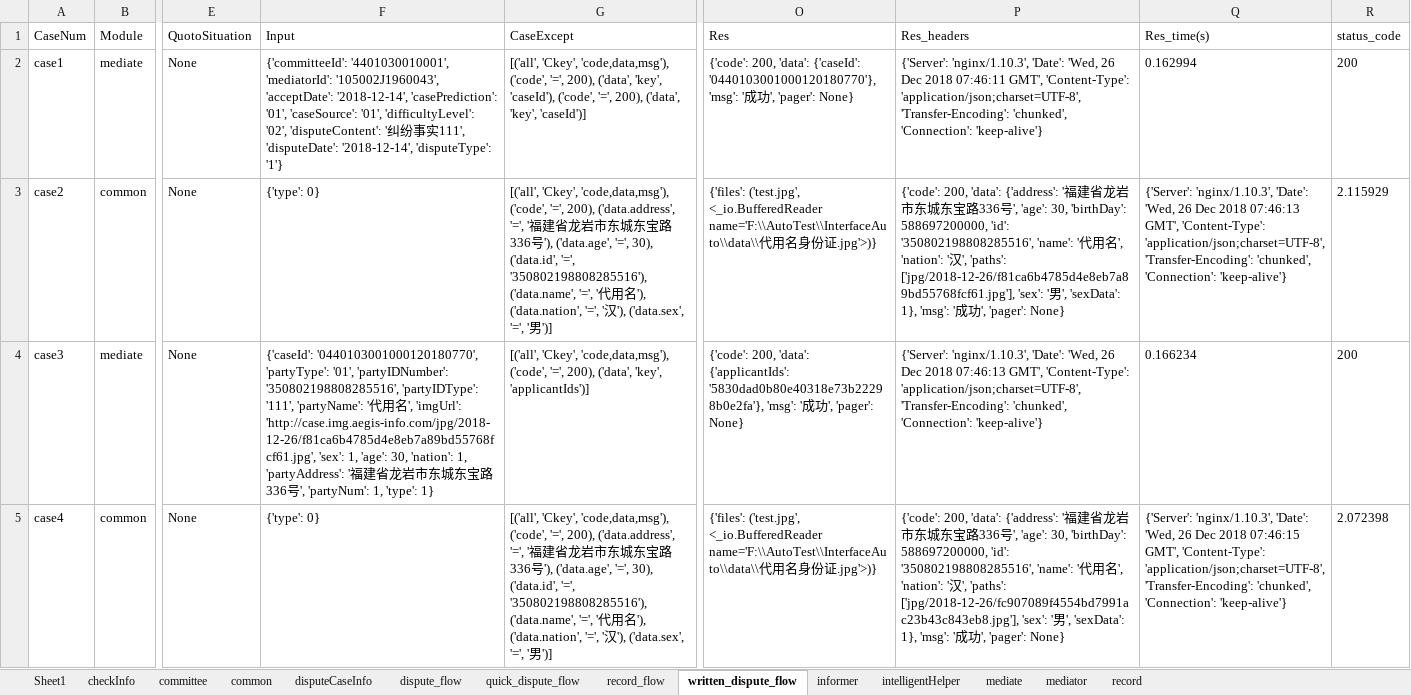
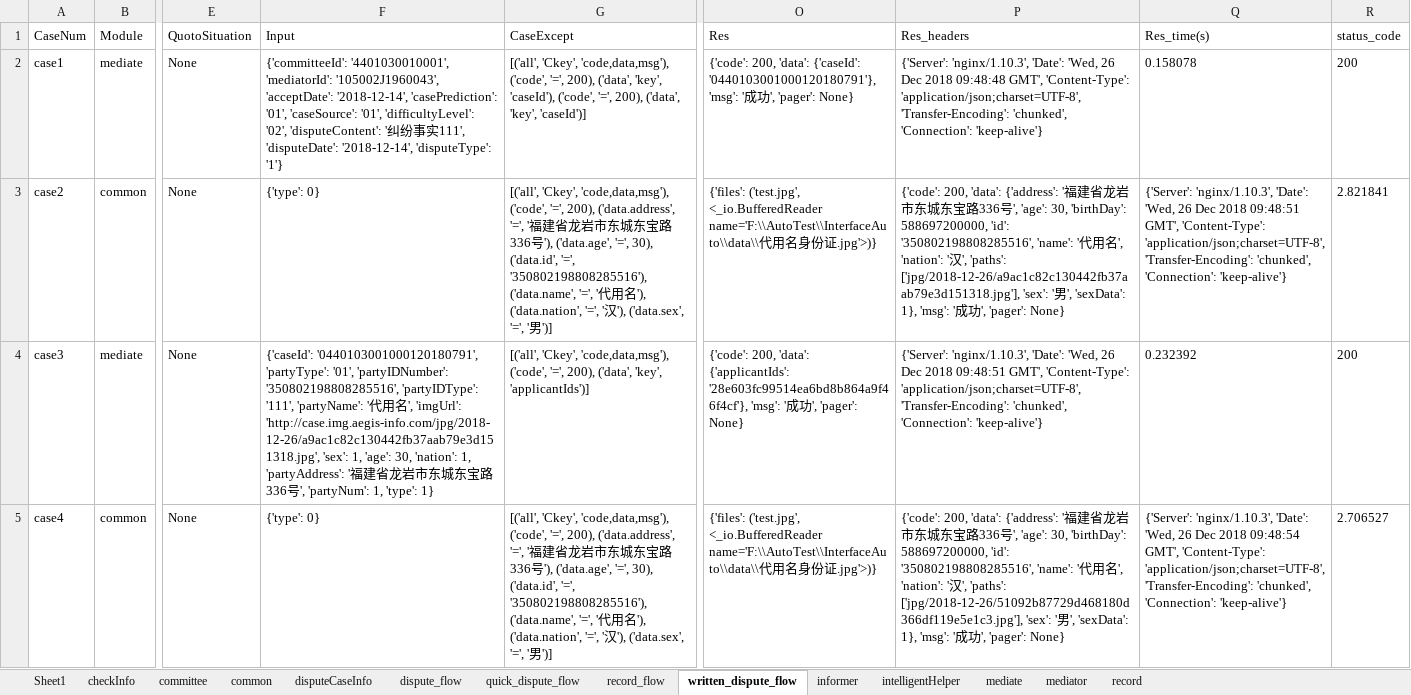
Before and after one commit to lqzk/AutoTest, an Excel workbook: InterfaceAuto/data/Intelligent_mediation_result.xlsx, sheet written_dispute_flow, drawn as a sheet; only a part is shown, gaps mark what is left out; values as stored, in another font and other column widths than the file's, no borders; the diff covers the shown part only; the diff names each change by its address in the sheet, - before the commit and + after, or states it on an @@ line.

```diff
--- a/InterfaceAuto/data/Intelligent_mediation_result.xlsx (sheet written_dispute_flow)
+++ b/InterfaceAuto/data/Intelligent_mediation_result.xlsx (sheet written_dispute_flow)
-O2 (Res): …'data': {'caseId': '0440103001000120180770'}, 'msg': '…
+O2 (Res): …'data': {'caseId': '0440103001000120180791'}, 'msg': '…
-P2 (Res_headers): …Dec 2018 07:46:11 GMT', 'Content-Type':…
+P2 (Res_headers): …Dec 2018 09:48:48 GMT', 'Content-Type':…
-Q2 (Res_time(s)): 0.162994
+Q2 (Res_time(s)): 0.158078
-P3 (Res_headers): …', 'paths': ['jpg/2018-12-26/f81ca6b4785d4e8eb7a89bd55768fcf61.jpg'], 'sex': '…
+P3 (Res_headers): …', 'paths': ['jpg/2018-12-26/a9ac1c82c130442fb37aab79e3d151318.jpg'], 'sex': '…
-Q3 (Res_time(s)): …Dec 2018 07:46:13 GMT', 'Content-Type':…
+Q3 (Res_time(s)): …Dec 2018 09:48:51 GMT', 'Content-Type':…
-R3 (status_code): 2.115929
+R3 (status_code): 2.821841
-F4 (Input): {'caseId': '0440103001000120180770', 'partyType': '01', 'partyIDNumber': '350802198808285516', 'partyIDType': '111', 'partyName': '代用名', 'imgUrl': 'http://case.img.aegis-info.com/jpg/2018-12-26/f81ca6b4785d4e8eb7a89bd55768fcf61.jpg', 'sex': 1,…
+F4 (Input): {'caseId': '0440103001000120180791', 'partyType': '01', 'partyIDNumber': '350802198808285516', 'partyIDType': '111', 'partyName': '代用名', 'imgUrl': 'http://case.img.aegis-info.com/jpg/2018-12-26/a9ac1c82c130442fb37aab79e3d151318.jpg', 'sex': 1,…
-O4 (Res): …'data': {'applicantIds': '5830dad0b80e40318e73b22298b0e2fa'}, 'msg': '…
+O4 (Res): …'data': {'applicantIds': '28e603fc99514ea6bd8b864a9f46f4cf'}, 'msg': '…
-P4 (Res_headers): …Dec 2018 07:46:13 GMT', 'Content-Type':…
+P4 (Res_headers): …Dec 2018 09:48:51 GMT', 'Content-Type':…
-Q4 (Res_time(s)): 0.166234
+Q4 (Res_time(s)): 0.232392
-P5 (Res_headers): …', 'paths': ['jpg/2018-12-26/fc907089f4554bd7991ac23b43c843eb8.jpg'], 'sex': '…
+P5 (Res_headers): …', 'paths': ['jpg/2018-12-26/51092b87729d468180d366df119e5e1c3.jpg'], 'sex': '…
-Q5 (Res_time(s)): …Dec 2018 07:46:15 GMT', 'Content-Type':…
+Q5 (Res_time(s)): …Dec 2018 09:48:54 GMT', 'Content-Type':…
-R5 (status_code): 2.072398
+R5 (status_code): 2.706527
```
Also changed, not shown: 53 edited cells elsewhere in this sheet, sheet quick_dispute_flow, sheet dispute_flow, sheet mediate, sheet record, sheet checkInfo, sheet disputeCaseInfo, 6 more sheets, InterfaceAuto/data/Intelligent_mediation.xlsx, InterfaceAuto/data/Intelligent_mediation_web.xlsx, 26 other files.
